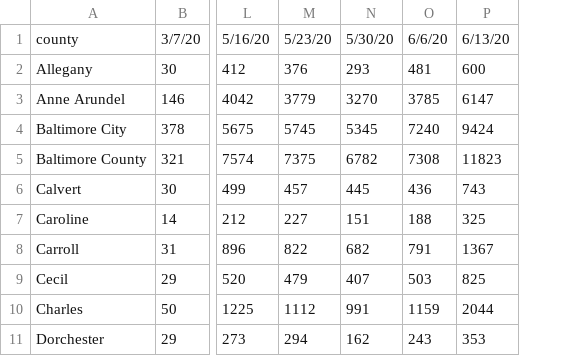
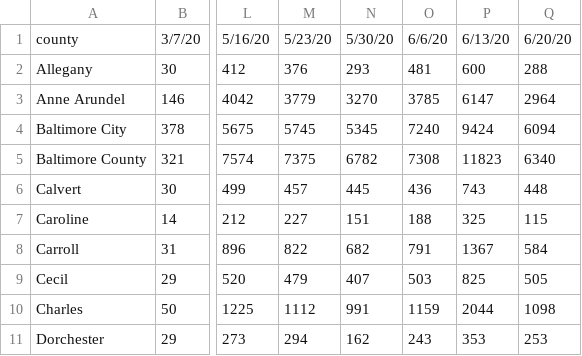
Before and after one commit to andyzwang/coronavirus-unemployment, a CSV file: initial_claims/MD/MD_gathered.csv, drawn as a sheet; only a part is shown, gaps mark what is left out; the diff names each change by its address in the sheet, - before the commit and + after, or states it on an @@ line.

```diff
--- a/initial_claims/MD/MD_gathered.csv
+++ b/initial_claims/MD/MD_gathered.csv
+column Q, rows 1-11: 6/20/20 | 288 | 2964 | 6094 | 6340 | 448 | 115 | 584 | 505 | 1098 | 253
```
Also changed, not shown: initial_claims/KY/KY_compiled.csv, initial_claims/MD/MD_compiled.csv, 1 other file.
